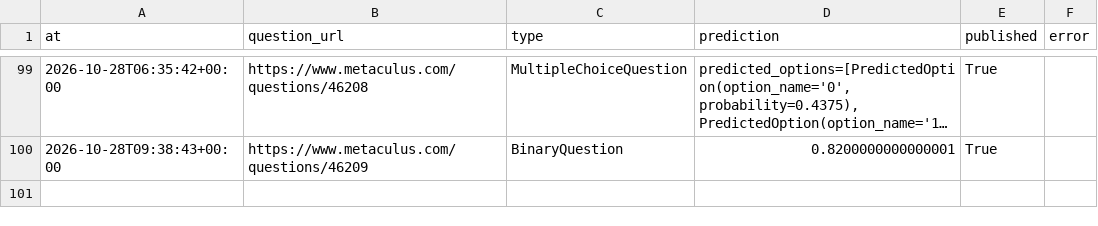
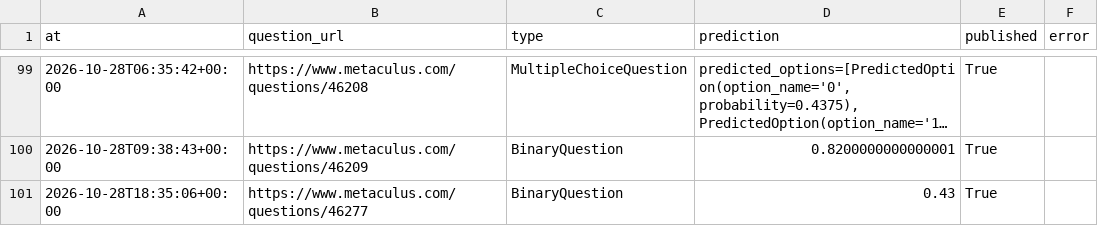
Before and after one commit to jrichardet77-dev/forecast-bot, a CSV file: data/official.csv, drawn as a sheet; only a part is shown, gaps mark what is left out; long unchanged cells end in ….

Commit message:
Forecast log

```diff
--- a/data/official.csv
+++ b/data/official.csv
@@ -100 +100,2 @@ at,question_url,type,prediction,published,error
 2026-10-28T09:38:43+00:00,https://www.metaculus.com/questions/46209,BinaryQuestion,0.8200000000000001,True,
+2026-10-28T18:35:06+00:00,https://www.metaculus.com/questions/46277,BinaryQuestion,0.43,True,
```
